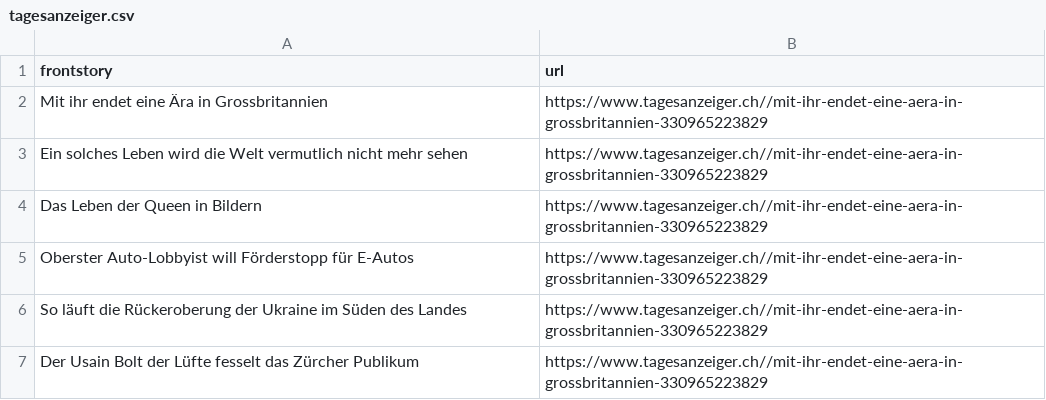
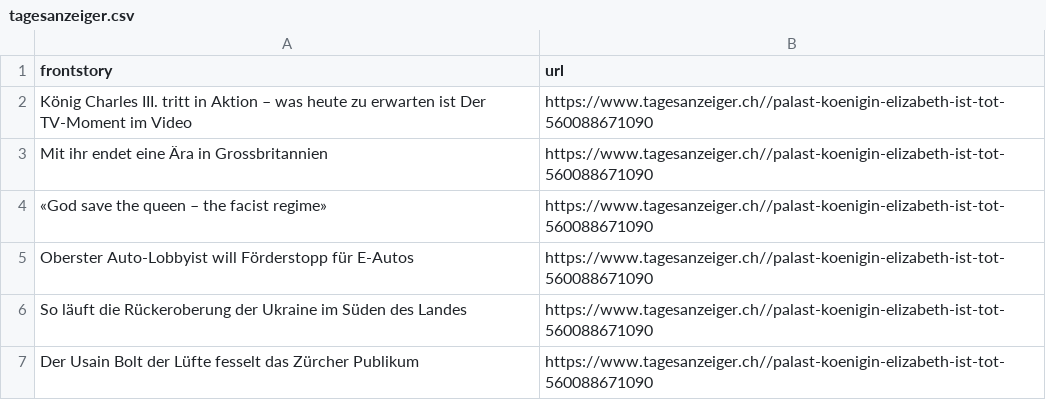
Before and after one commit to ErichBuergler/automatic-scraper-tagesanzeiger, a CSV file: tagesanzeiger.csv, drawn as a sheet.

```diff
--- a/tagesanzeiger.csv
+++ b/tagesanzeiger.csv
@@ -1,7 +1,7 @@
 frontstory,url
-Mit ihr endet eine Ära in Grossbritannien,https://www.tagesanzeiger.ch//mit-ihr-endet-eine-aera-in-grossbritannien-330965223829
-Ein solches Leben wird die Welt vermutlich nicht mehr sehen,https://www.tagesanzeiger.ch//mit-ihr-endet-eine-aera-in-grossbritannien-330965223829
-Das Leben der Queen in Bildern,https://www.tagesanzeiger.ch//mit-ihr-endet-eine-aera-in-grossbritannien-330965223829
-Oberster Auto-Lobbyist will Förderstopp für E-Autos,https://www.tagesanzeiger.ch//mit-ihr-endet-eine-aera-in-grossbritannien-330965223829
-So läuft die Rückeroberung der Ukraine im Süden des Landes,https://www.tagesanzeiger.ch//mit-ihr-endet-eine-aera-in-grossbritannien-330965223829
-Der Usain Bolt der Lüfte fesselt das Zürcher Publikum,https://www.tagesanzeiger.ch//mit-ihr-endet-eine-aera-in-grossbritannien-330965223829
+König Charles III. tritt in Aktion – was heute zu erwarten ist  Der TV-Moment im Video,https://www.tagesanzeiger.ch//palast-koenigin-elizabeth-ist-tot-560088671090
+Mit ihr endet eine Ära in Grossbritannien,https://www.tagesanzeiger.ch//palast-koenigin-elizabeth-ist-tot-560088671090
+«God save the queen – the facist regime»,https://www.tagesanzeiger.ch//palast-koenigin-elizabeth-ist-tot-560088671090
+Oberster Auto-Lobbyist will Förderstopp für E-Autos,https://www.tagesanzeiger.ch//palast-koenigin-elizabeth-ist-tot-560088671090
+So läuft die Rückeroberung der Ukraine im Süden des Landes,https://www.tagesanzeiger.ch//palast-koenigin-elizabeth-ist-tot-560088671090
+Der Usain Bolt der Lüfte fesselt das Zürcher Publikum,https://www.tagesanzeiger.ch//palast-koenigin-elizabeth-ist-tot-560088671090
```
